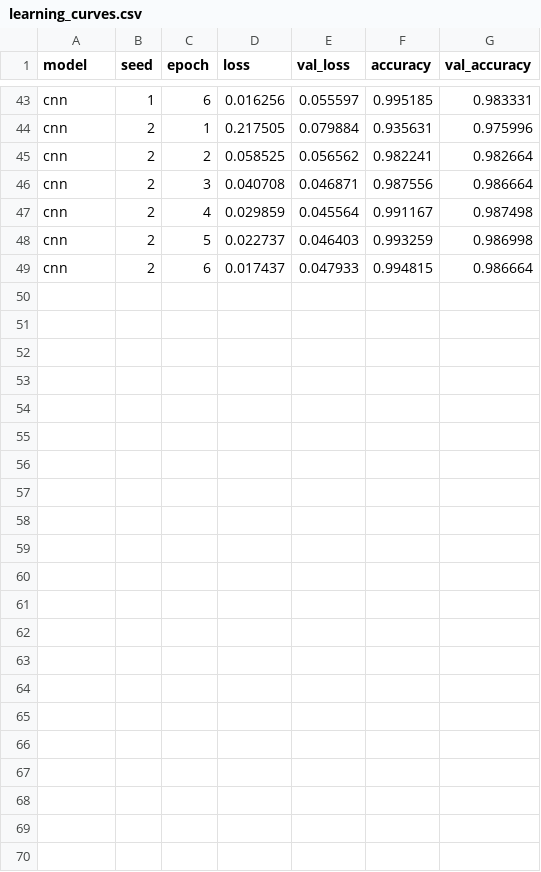
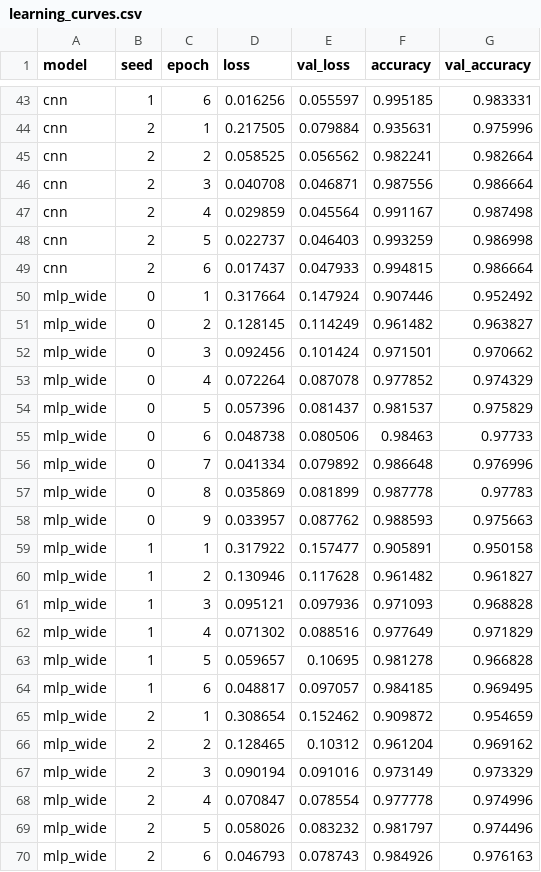
Before and after one commit to Pchambet/mnist-case-study, a CSV file: results/learning_curves.csv, drawn as a sheet; only a part is shown, gaps mark what is left out.

```diff
--- a/results/learning_curves.csv
+++ b/results/learning_curves.csv
@@ -49 +49,22 @@ cnn,2,5,0.022737,0.046403,0.993259,0.986998
 cnn,2,6,0.017437,0.047933,0.994815,0.986664
+mlp_wide,0,1,0.317664,0.147924,0.907446,0.952492
+mlp_wide,0,2,0.128145,0.114249,0.961482,0.963827
+mlp_wide,0,3,0.092456,0.101424,0.971501,0.970662
+mlp_wide,0,4,0.072264,0.087078,0.977852,0.974329
+mlp_wide,0,5,0.057396,0.081437,0.981537,0.975829
+mlp_wide,0,6,0.048738,0.080506,0.98463,0.97733
+mlp_wide,0,7,0.041334,0.079892,0.986648,0.976996
+mlp_wide,0,8,0.035869,0.081899,0.987778,0.97783
+mlp_wide,0,9,0.033957,0.087762,0.988593,0.975663
+mlp_wide,1,1,0.317922,0.157477,0.905891,0.950158
+mlp_wide,1,2,0.130946,0.117628,0.961482,0.961827
+mlp_wide,1,3,0.095121,0.097936,0.971093,0.968828
+mlp_wide,1,4,0.071302,0.088516,0.977649,0.971829
+mlp_wide,1,5,0.059657,0.10695,0.981278,0.966828
+mlp_wide,1,6,0.048817,0.097057,0.984185,0.969495
+mlp_wide,2,1,0.308654,0.152462,0.909872,0.954659
+mlp_wide,2,2,0.128465,0.10312,0.961204,0.969162
+mlp_wide,2,3,0.090194,0.091016,0.973149,0.973329
+mlp_wide,2,4,0.070847,0.078554,0.977778,0.974996
+mlp_wide,2,5,0.058026,0.083232,0.981797,0.974496
+mlp_wide,2,6,0.046793,0.078743,0.984926,0.976163
```
Also changed, not shown: results/reliability.csv, results/risk_coverage.csv, 8 other files.
